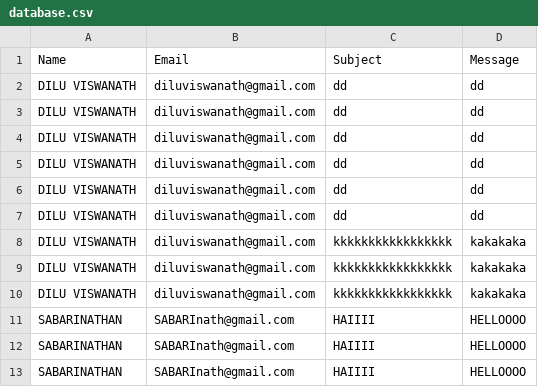
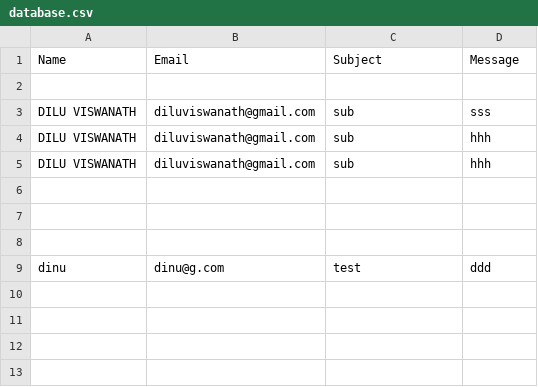
Before and after one commit to diluviswanath1980/my_website, a CSV file: database.csv, drawn as a sheet.

Commit message:
Database issue checking

```diff
--- a/database.csv
+++ b/database.csv
@@ -1,13 +1,9 @@
 Name,Email,Subject,Message
-DILU VISWANATH,diluviswanath@gmail.com,dd,dd
-DILU VISWANATH,diluviswanath@gmail.com,dd,dd
-DILU VISWANATH,diluviswanath@gmail.com,dd,dd
-DILU VISWANATH,diluviswanath@gmail.com,dd,dd
-DILU VISWANATH,diluviswanath@gmail.com,dd,dd
-DILU VISWANATH,diluviswanath@gmail.com,dd,dd
-DILU VISWANATH,diluviswanath@gmail.com,kkkkkkkkkkkkkkkkk,kakakaka
-DILU VISWANATH,diluviswanath@gmail.com,kkkkkkkkkkkkkkkkk,kakakaka
-DILU VISWANATH,diluviswanath@gmail.com,kkkkkkkkkkkkkkkkk,kakakaka
-SABARINATHAN,SABARInath@gmail.com,HAIIII,HELLOOOO
-SABARINATHAN,SABARInath@gmail.com,HAIIII,HELLOOOO
-SABARINATHAN,SABARInath@gmail.com,HAIIII,HELLOOOO
+
+DILU VISWANATH,diluviswanath@gmail.com,sub,sss
+DILU VISWANATH,diluviswanath@gmail.com,sub,hhh
+DILU VISWANATH,diluviswanath@gmail.com,sub,hhh
+,,,
+,,,
+,,,
+dinu,dinu@g.com,test,ddd
```
Also changed, not shown: 5 other files.
